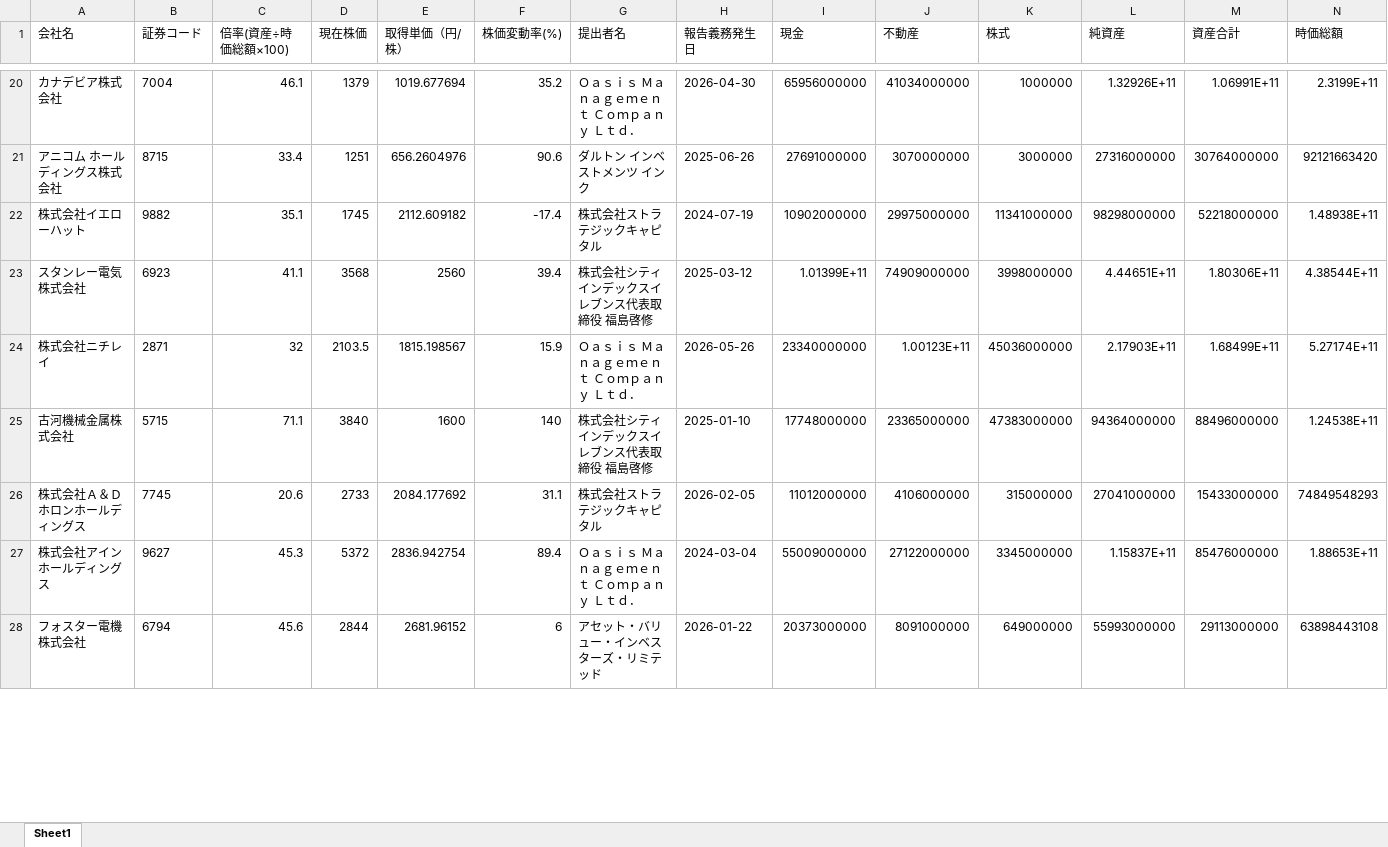
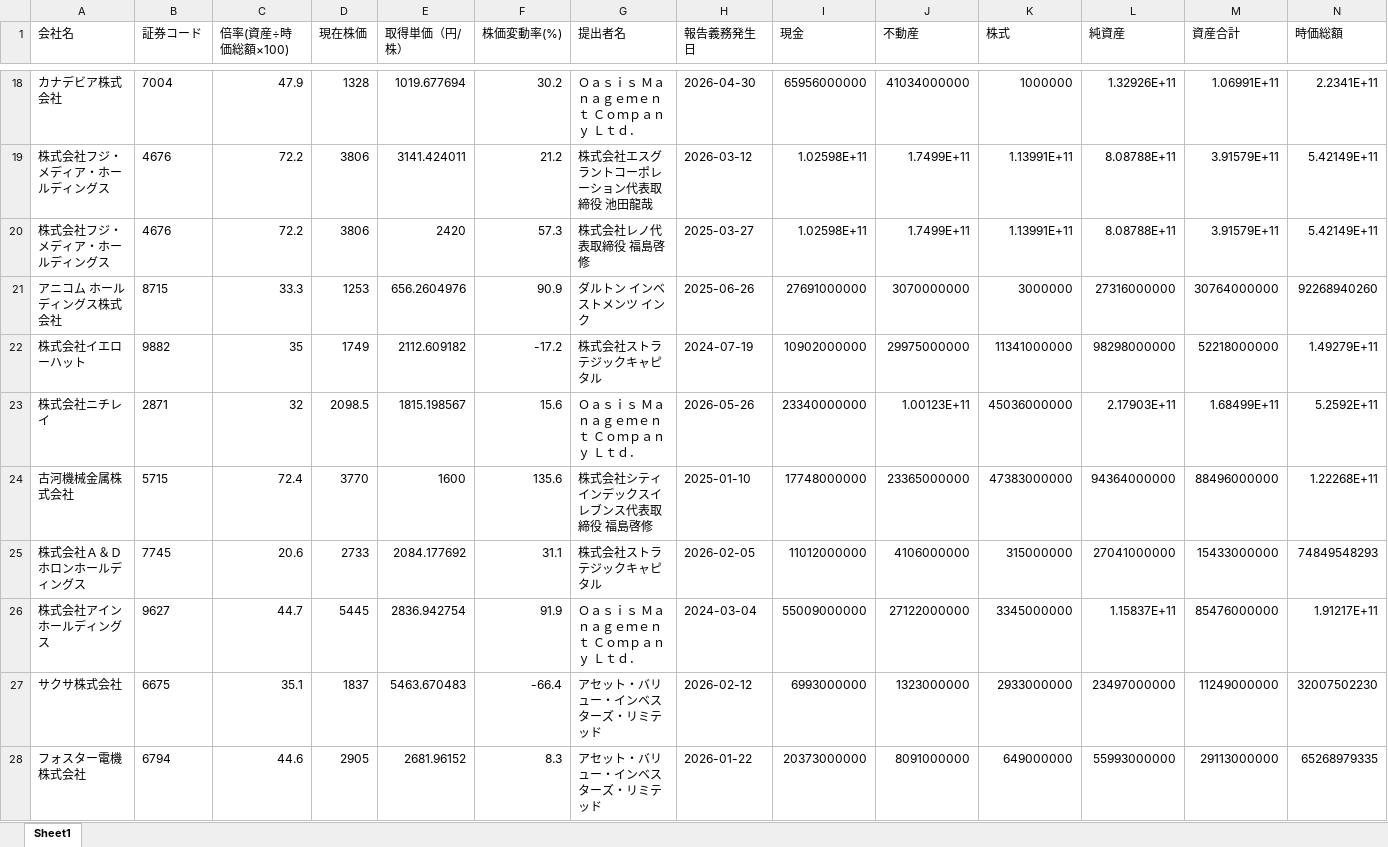
Before and after one commit to harubon1027-pixel/activist-results, an Excel workbook: docs/アクティビスト銘柄_資産判定.xlsx, sheet Sheet1, drawn as a sheet; only a part is shown, gaps mark what is left out; values as stored, in another font and other column widths than the file's, no borders; removed rows and columns are numbered as before the commit, all else as after; the diff covers the shown part only; the diff names each change by its address in the sheet, - before the commit and + after, or states it on an @@ line.

```diff
--- a/docs/アクティビスト銘柄_資産判定.xlsx (sheet Sheet1)
+++ b/docs/アクティビスト銘柄_資産判定.xlsx (sheet Sheet1)
-C18 (倍率(資産÷時価総額×100)): 46.1
+C18 (倍率(資産÷時価総額×100)): 47.9
-D18 (現在株価): 1379
+D18 (現在株価): 1328
-F18 (株価変動率(%)): 35.2
+F18 (株価変動率(%)): 30.2
-N18 (時価総額): 2.3199E+11
+N18 (時価総額): 2.2341E+11
+row 19: 株式会社フジ・メディア・ホールディングス | 4676 | 72.2 | 3806 | 3141.424011 | 21.2 | 株式会社エスグラントコーポレーション代表取締役 池田龍哉 | 2026-03-12 | 1.02598E+11 | 1.7499E+11 | 1.13991E+11 | 8.08788E+11 | 3.91579E+11 | 5.42149E+11
+row 20: 株式会社フジ・メディア・ホールディングス | 4676 | 72.2 | 3806 | 2420 | 57.3 | 株式会社レノ代表取締役 福島啓修 | 2025-03-27 | 1.02598E+11 | 1.7499E+11 | 1.13991E+11 | 8.08788E+11 | 3.91579E+11 | 5.42149E+11
-C21 (倍率(資産÷時価総額×100)): 33.4
+C21 (倍率(資産÷時価総額×100)): 33.3
-D21 (現在株価): 1251
+D21 (現在株価): 1253
-F21 (株価変動率(%)): 90.6
+F21 (株価変動率(%)): 90.9
-N21 (時価総額): 92121663420
+N21 (時価総額): 92268940260
-C22 (倍率(資産÷時価総額×100)): 35.1
+C22 (倍率(資産÷時価総額×100)): 35
-D22 (現在株価): 1745
+D22 (現在株価): 1749
-F22 (株価変動率(%)): -17.4
+F22 (株価変動率(%)): -17.2
-N22 (時価総額): 1.48938E+11
+N22 (時価総額): 1.49279E+11
-row 23: スタンレー電気株式会社 | 6923 | 41.1 | 3568 | 2560 | 39.4 | 株式会社シティインデックスイレブンス代表取締役 福島啓修 | 2025-03-12 | 1.01399E+11 | 74909000000 | 3998000000 | 4.44651E+11 | 1.80306E+11 | 4.38544E+11
-D23 (現在株価): 2103.5
+D23 (現在株価): 2098.5
-F23 (株価変動率(%)): 15.9
+F23 (株価変動率(%)): 15.6
-N23 (時価総額): 5.27174E+11
+N23 (時価総額): 5.2592E+11
-C24 (倍率(資産÷時価総額×100)): 71.1
+C24 (倍率(資産÷時価総額×100)): 72.4
-D24 (現在株価): 3840
+D24 (現在株価): 3770
-F24 (株価変動率(%)): 140
+F24 (株価変動率(%)): 135.6
-N24 (時価総額): 1.24538E+11
+N24 (時価総額): 1.22268E+11
-C26 (倍率(資産÷時価総額×100)): 45.3
+C26 (倍率(資産÷時価総額×100)): 44.7
-D26 (現在株価): 5372
+D26 (現在株価): 5445
-F26 (株価変動率(%)): 89.4
+F26 (株価変動率(%)): 91.9
-N26 (時価総額): 1.88653E+11
+N26 (時価総額): 1.91217E+11
+row 27: サクサ株式会社 | 6675 | 35.1 | 1837 | 5463.670483 | -66.4 | アセット・バリュー・インベスターズ・リミテッド | 2026-02-12 | 6993000000 | 1323000000 | 2933000000 | 23497000000 | 11249000000 | 32007502230
-C28 (倍率(資産÷時価総額×100)): 45.6
+C28 (倍率(資産÷時価総額×100)): 44.6
-D28 (現在株価): 2844
+D28 (現在株価): 2905
-F28 (株価変動率(%)): 6
+F28 (株価変動率(%)): 8.3
-N28 (時価総額): 63898443108
+N28 (時価総額): 65268979335
```
Also changed, not shown: 13 added rows, 7 removed rows and 543 edited cells elsewhere in this sheet, docs/アクティビスト銘柄一覧.xlsx, 1 other file.
